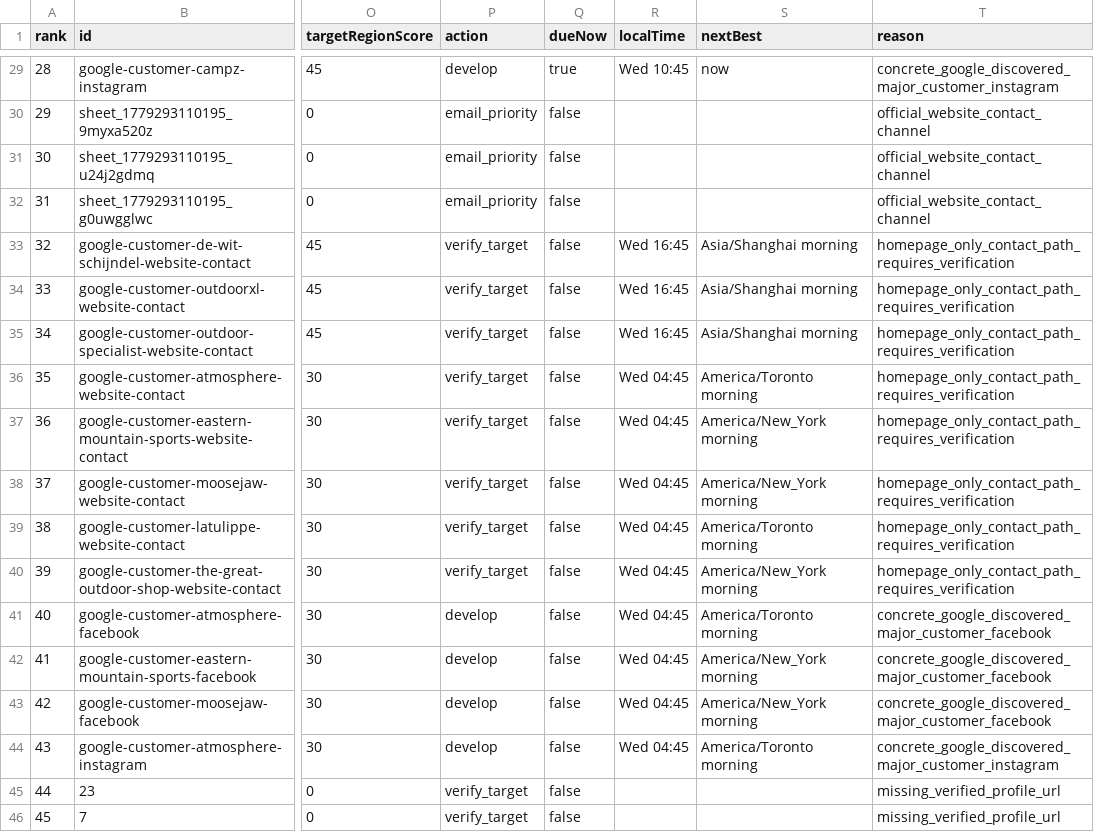
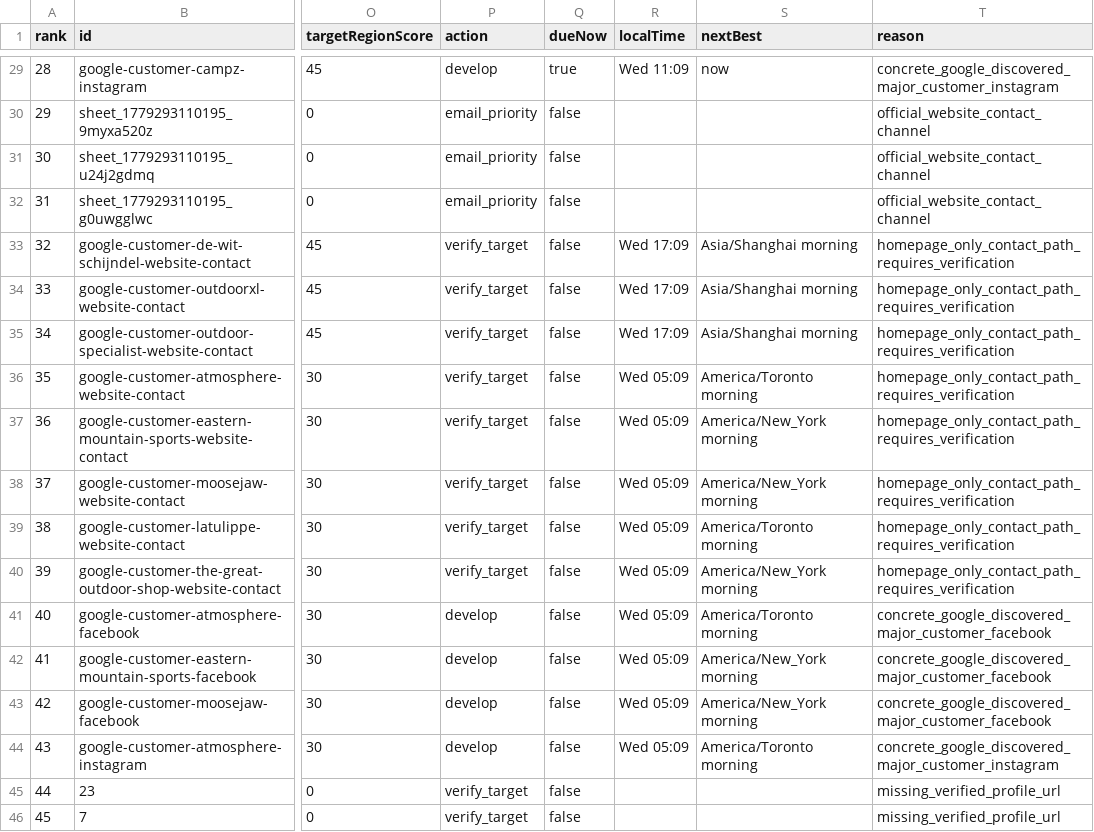
Before and after one commit to Leo-131/1, a CSV file: outreach-dashboard/github-sync/daily-queue.csv, drawn as a sheet; only a part is shown, gaps mark what is left out; the diff covers the shown part only; the diff names each change by its address in the sheet, - before the commit and + after, or states it on an @@ line.

Commit message:
sync: local outreach data 2026-08-12

```diff
--- a/outreach-dashboard/github-sync/daily-queue.csv
+++ b/outreach-dashboard/github-sync/daily-queue.csv
-R29 (localTime): Wed 10:45
+R29 (localTime): Wed 11:09
-R33:R35 (localTime): Wed 16:45
+R33:R35 (localTime): Wed 17:09
-R36:R44 (localTime): Wed 04:45
+R36:R44 (localTime): Wed 05:09
```
Also changed, not shown: 27 edited cells elsewhere in this file, 36 other files.
